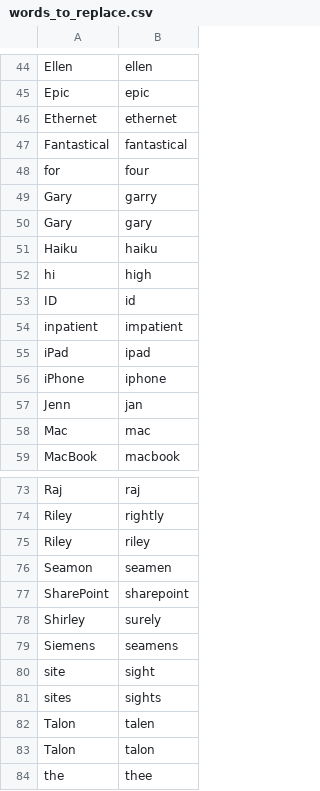
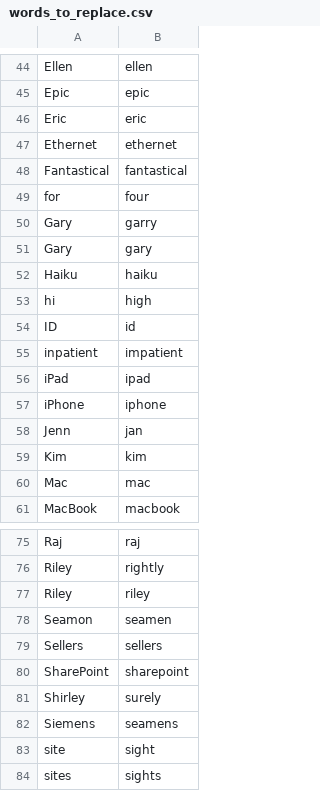
Before and after one commit to zmcgohan2/knausj_talon, a CSV file: settings/words_to_replace.csv, drawn as a sheet; only a part is shown, gaps mark what is left out; the shorter side is filled out with more unchanged rows; the diff names each change by its address in the sheet, - before the commit and + after, or states it on an @@ line.

```diff
--- a/settings/words_to_replace.csv
+++ b/settings/words_to_replace.csv
+row 46: Eric | eric
+row 59: Kim | kim
+row 79: Sellers | sellers
```
Also changed, not shown: settings/additional_words.csv.
